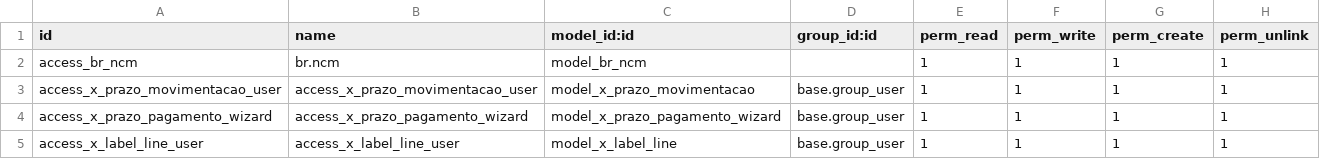
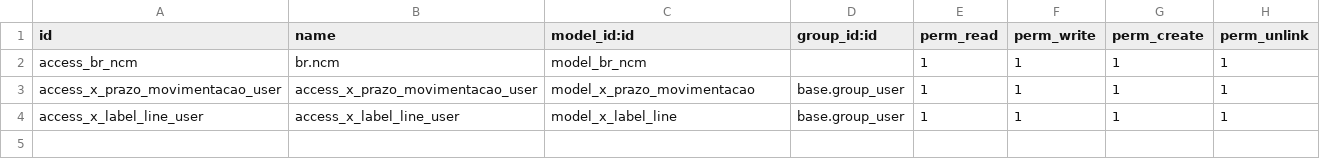
Before and after one commit to marceru1/modulo-fiscal-odoo, a CSV file: meu_modulo_fiscal/security/ir.model.access.csv, drawn as a sheet.

Commit message:
refactor(backend): pagamento a prazo so por PDV ou fatura nativa do Odoo
Desativa (comentado, reversivel pelo historico) o wizard/botao
Registrar Pagamento da ficha do contato: import do wizard, view,
ACL, action em res_partner e testes proprios. O view
account_move_hide_outstanding sai do manifest para o widget nativo
de pagamento da fatura voltar. O nucleo
account_move._prazo_registrar_recebimento segue VIVO para o
Recebimento do PDV. Nota: pagamentos pela fatura nativa NAO criam
mov no historico (so o caminho compartilhado registra); saldo segue
nativo (partner.credit).

Suite: 107 testes 0 falha; guard OK; -u grupo20mais ok — view sem
botao e model/view do wizard removidos pelo upgrade.

```diff
--- a/meu_modulo_fiscal/security/ir.model.access.csv
+++ b/meu_modulo_fiscal/security/ir.model.access.csv
@@ -3,3 +3,2 @@ access_br_ncm,br.ncm,model_br_ncm,,1,1,1,1
 access_x_prazo_movimentacao_user,access_x_prazo_movimentacao_user,model_x_prazo_movimentacao,base.group_user,1,1,1,1
-access_x_prazo_pagamento_wizard,access_x_prazo_pagamento_wizard,model_x_prazo_pagamento_wizard,base.group_user,1,1,1,1
 access_x_label_line_user,access_x_label_line_user,model_x_label_line,base.group_user,1,1,1,1
```
Also changed, not shown: 6 other files.
